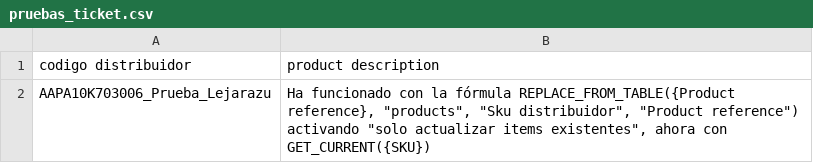
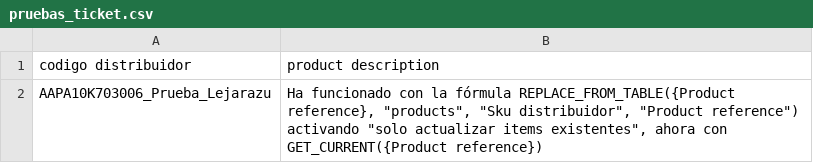
Before and after one commit to Zafion/Tests_Sales_Layer, a CSV file: pruebas_ticket.csv, drawn as a sheet.

Commit message:
Update pruebas_ticket.csv

```diff
--- a/pruebas_ticket.csv
+++ b/pruebas_ticket.csv
@@ -1,2 +1,2 @@
 codigo distribuidor;product description
-AAPA10K703006_Prueba_Lejarazu;Ha funcionado con la fórmula REPLACE_FROM_TABLE({Product reference}, "products", "Sku distribuidor", "Product reference") activando "solo actualizar items existentes", ahora con GET_CURRENT({SKU})
+AAPA10K703006_Prueba_Lejarazu;Ha funcionado con la fórmula REPLACE_FROM_TABLE({Product reference}, "products", "Sku distribuidor", "Product reference") activando "solo actualizar items existentes", ahora con GET_CURRENT({Product reference})
```
